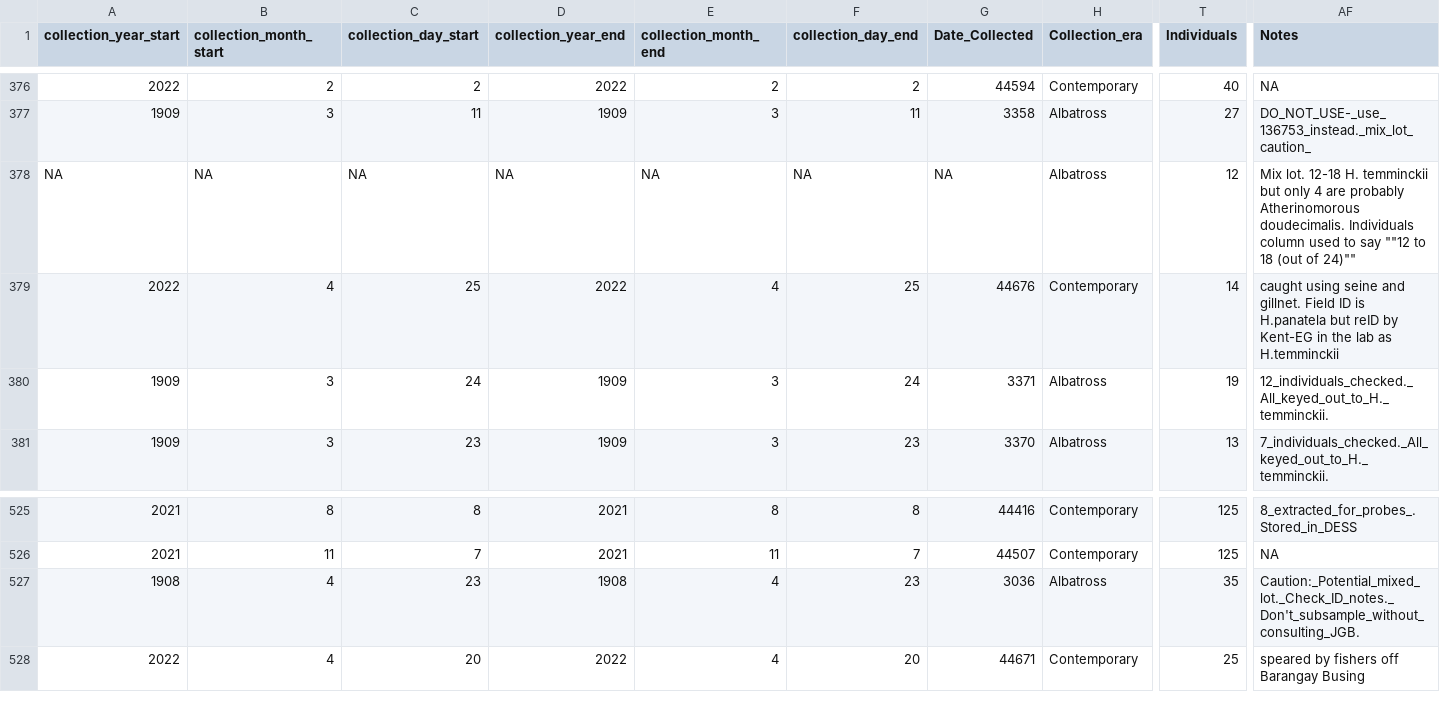
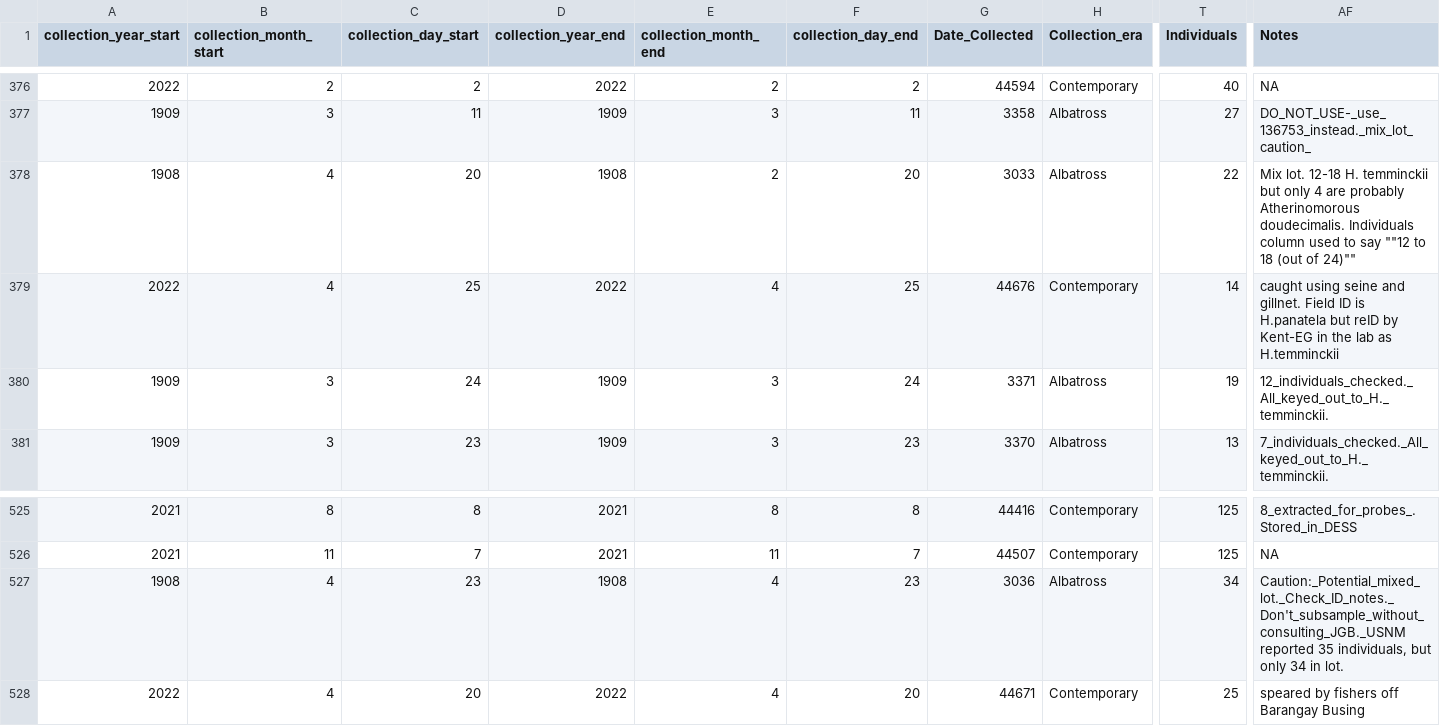
Before and after one commit to philippinespire/database_albatross_recollections, a TSV file: db_files/lots_sheets/lot_sheet.tsv, drawn as a sheet; only a part is shown, gaps mark what is left out; the diff names each change by its address in the sheet, - before the commit and + after, or states it on an @@ line.

```diff
--- a/db_files/lots_sheets/lot_sheet.tsv
+++ b/db_files/lots_sheets/lot_sheet.tsv
-A378 (collection_year_start): NA
+A378 (collection_year_start): 1908
-B378 (collection_month_start): NA
+B378 (collection_month_start): 4
-C378 (collection_day_start): NA
+C378 (collection_day_start): 20
-D378 (collection_year_end): NA
+D378 (collection_year_end): 1908
-E378 (collection_month_end): NA
+E378 (collection_month_end): 2
-F378 (collection_day_end): NA
+F378 (collection_day_end): 20
-G378 (Date_Collected): NA
+G378 (Date_Collected): 3033
-T378 (Individuals): 12
+T378 (Individuals): 22
-T527 (Individuals): 35
+T527 (Individuals): 34
-AF527 (Notes): Caution:_Potential_mixed_lot._Check_ID_notes._Don't_subsample_without_consulting_JGB.
+AF527 (Notes): Caution:_Potential_mixed_lot._Check_ID_notes._Don't_subsample_without_consulting_JGB._USNM reported 35 individuals, but only 34 in lot.
```
Also changed, not shown: 3 other files.
